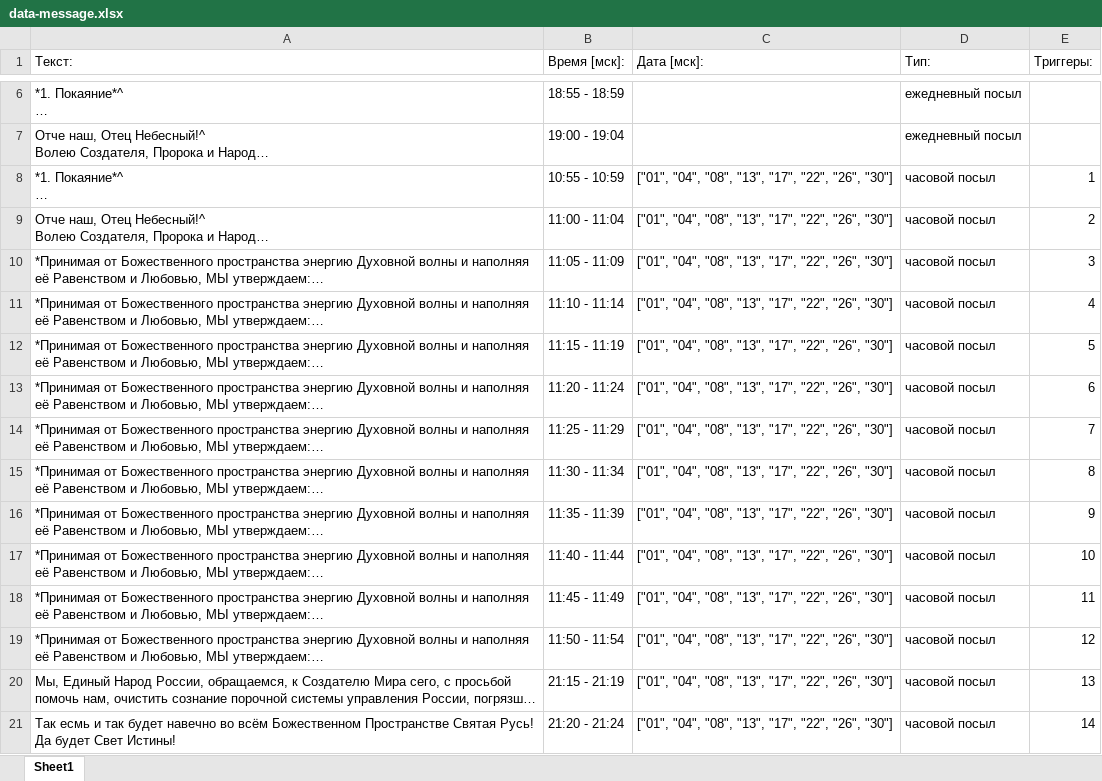
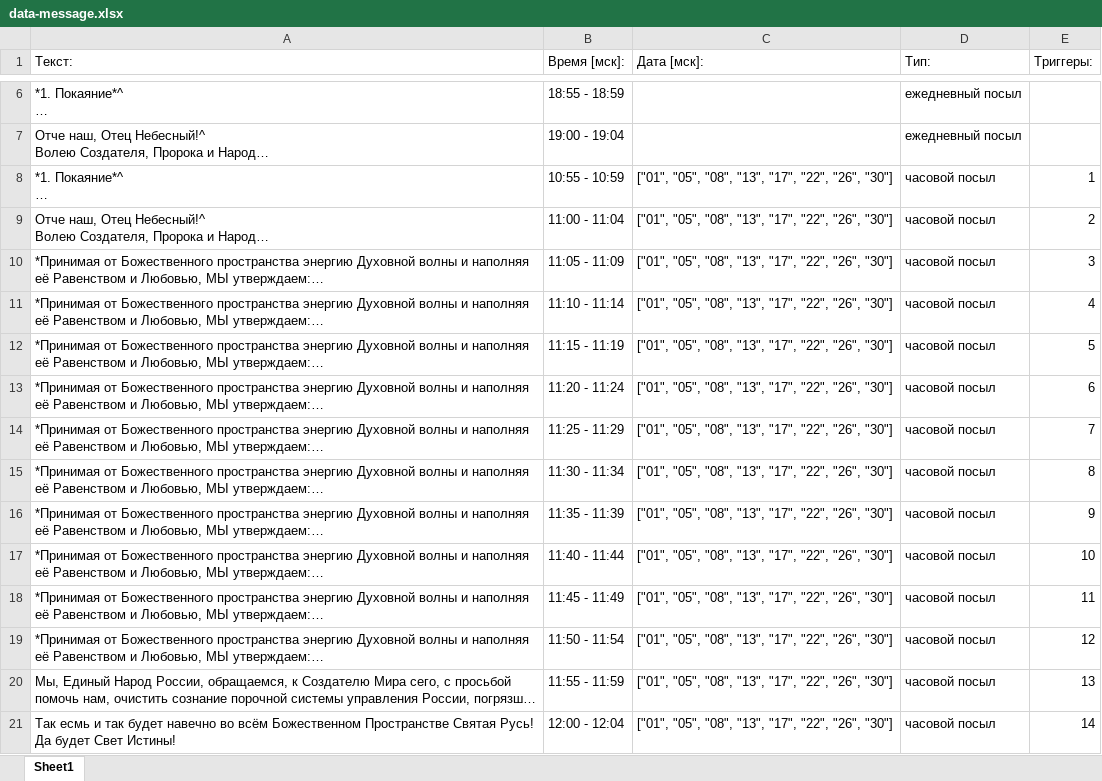
Before and after one commit to Dmitrynest2012/message-2015, an Excel workbook: data-message.xlsx, sheet Sheet1, drawn as a sheet; only a part is shown, gaps mark what is left out; long unchanged cells end in …; values as stored, in another font and other column widths than the file's, no borders; the diff names each change by its address in the sheet, - before the commit and + after, or states it on an @@ line.

```diff
--- a/data-message.xlsx (sheet Sheet1)
+++ b/data-message.xlsx (sheet Sheet1)
-C8:C21 (Дата [мск]:): ["01", "04", "08", "13",…
+C8:C21 (Дата [мск]:): ["01", "05", "08", "13",…
-B20 (Время [мск]:): 21:15 - 21:19
+B20 (Время [мск]:): 11:55 - 11:59
-B21 (Время [мск]:): 21:20 - 21:24
+B21 (Время [мск]:): 12:00 - 12:04
```
Also changed, not shown: 2 other files.
